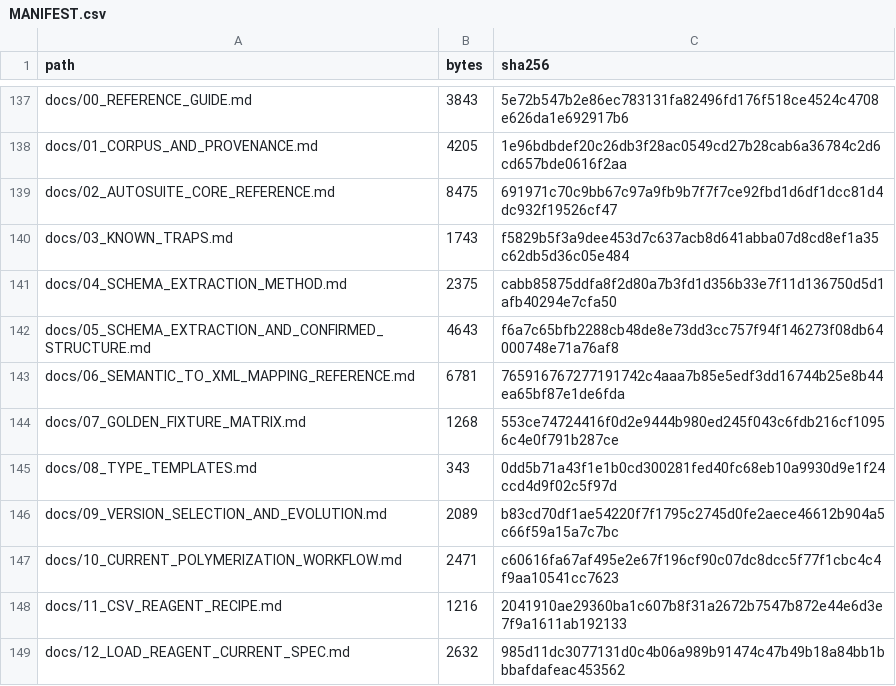
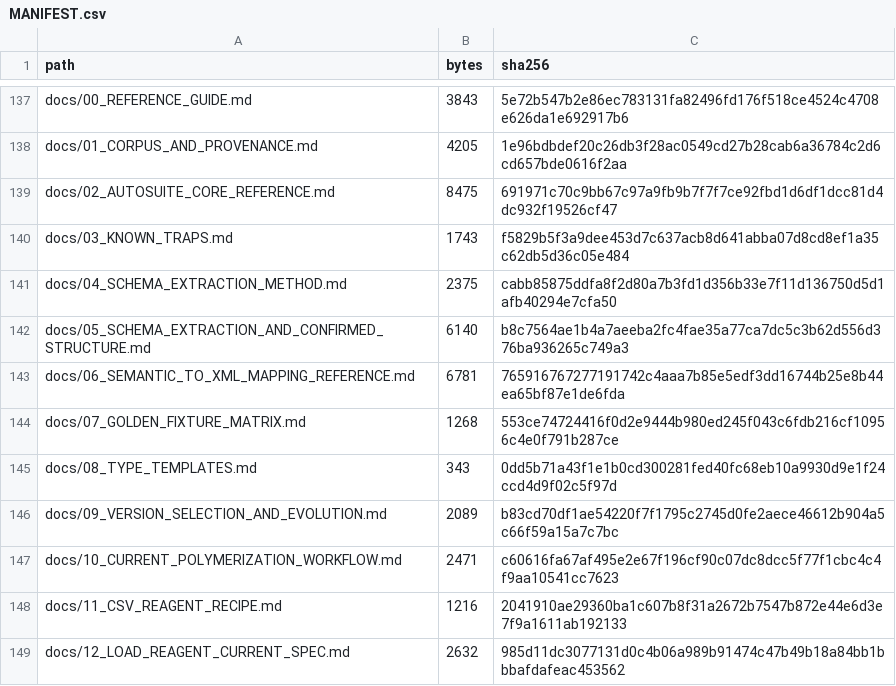
Before and after one commit to TsumiNa/sciloom, a CSV file: autosuite/MANIFEST.csv, drawn as a sheet; only a part is shown, gaps mark what is left out.

```diff
--- a/autosuite/MANIFEST.csv
+++ b/autosuite/MANIFEST.csv
@@ -141,3 +141,3 @@ docs/03_KNOWN_TRAPS.md,1743,f5829b5f3a9dee453d7c637acb8d641abba07d8cd8ef1a35c62d
 docs/04_SCHEMA_EXTRACTION_METHOD.md,2375,cabb85875ddfa8f2d80a7b3fd1d356b33e7f11d136750d5d1afb40294e7cfa50
-docs/05_SCHEMA_EXTRACTION_AND_CONFIRMED_STRUCTURE.md,4643,f6a7c65bfb2288cb48de8e73dd3cc757f94f146273f08db64000748e71a76af8
+docs/05_SCHEMA_EXTRACTION_AND_CONFIRMED_STRUCTURE.md,6140,b8c7564ae1b4a7aeeba2fc4fae35a77ca7dc5c3b62d556d376ba936265c749a3
 docs/06_SEMANTIC_TO_XML_MAPPING_REFERENCE.md,6781,765916767277191742c4aaa7b85e5edf3dd16744b25e8b44ea65bf87e1de6fda
```
Also changed, not shown: 3 other files.
